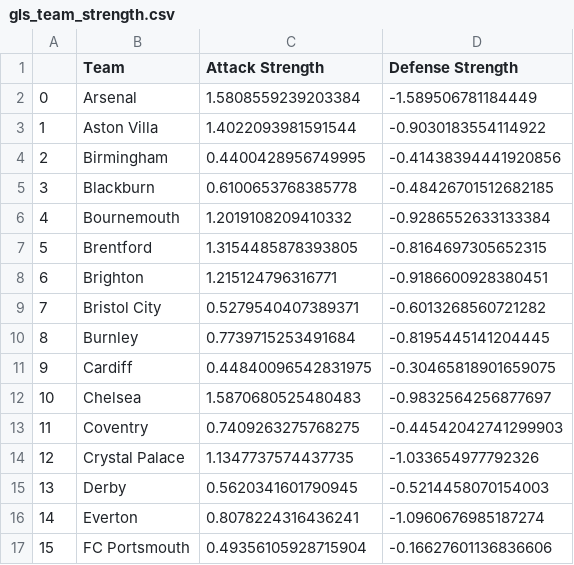
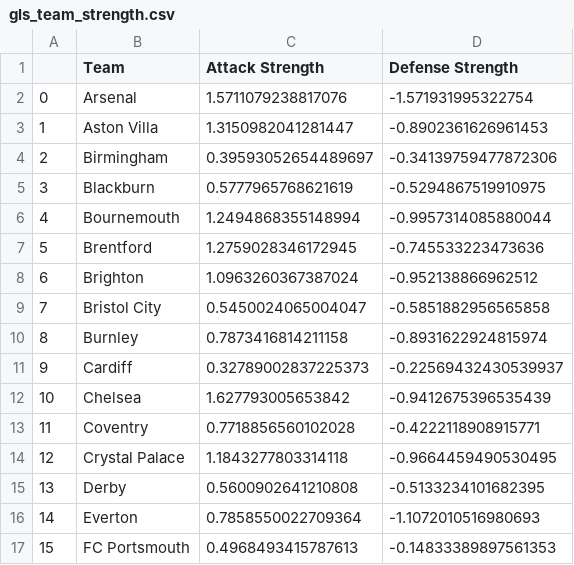
Before and after one commit to louis-porter/football-analytics, a CSV file: models/team-strength-models/predictions/gls_team_strength.csv, drawn as a sheet; only a part is shown; the diff covers the shown part only.

```diff
--- a/models/team-strength-models/predictions/gls_team_strength.csv
+++ b/models/team-strength-models/predictions/gls_team_strength.csv
@@ -1,17 +1,17 @@
 ,Team,Attack Strength,Defense Strength
-0,Arsenal,1.5808559239203384,-1.589506781184449
-1,Aston Villa,1.4022093981591544,-0.9030183554114922
-2,Birmingham,0.4400428956749995,-0.41438394441920856
-3,Blackburn,0.6100653768385778,-0.48426701512682185
-4,Bournemouth,1.2019108209410332,-0.9286552633133384
-5,Brentford,1.3154485878393805,-0.8164697305652315
-6,Brighton,1.215124796316771,-0.9186600928380451
-7,Bristol City,0.5279540407389371,-0.6013268560721282
-8,Burnley,0.7739715253491684,-0.8195445141204445
-9,Cardiff,0.44840096542831975,-0.30465818901659075
-10,Chelsea,1.5870680525480483,-0.9832564256877697
-11,Coventry,0.7409263275768275,-0.44542042741299903
-12,Crystal Palace,1.1347737574437735,-1.033654977792326
-13,Derby,0.5620341601790945,-0.5214458070154003
-14,Everton,0.8078224316436241,-1.0960676985187274
-15,FC Portsmouth,0.49356105928715904,-0.16627601136836606
+0,Arsenal,1.5711079238817076,-1.571931995322754
+1,Aston Villa,1.3150982041281447,-0.8902361626961453
+2,Birmingham,0.39593052654489697,-0.34139759477872306
+3,Blackburn,0.5777965768621619,-0.5294867519910975
+4,Bournemouth,1.2494868355148994,-0.9957314085880044
+5,Brentford,1.2759028346172945,-0.745533223473636
+6,Brighton,1.0963260367387024,-0.952138866962512
+7,Bristol City,0.5450024065004047,-0.5851882956565858
+8,Burnley,0.7873416814211158,-0.8931622924815974
+9,Cardiff,0.32789002837225373,-0.22569432430539937
+10,Chelsea,1.627793005653842,-0.9412675396535439
+11,Coventry,0.7718856560102028,-0.4222118908915771
+12,Crystal Palace,1.1843277803314118,-0.9664459490530495
+13,Derby,0.5600902641210808,-0.5133234101682395
+14,Everton,0.7858550022709364,-1.1072010516980693
+15,FC Portsmouth,0.4968493415787613,-0.14833389897561353
```
Also changed, not shown: 62 edited cells elsewhere in this file, models/team-strength-models/predictions/xg_team_strength.csv, 27 other files.
